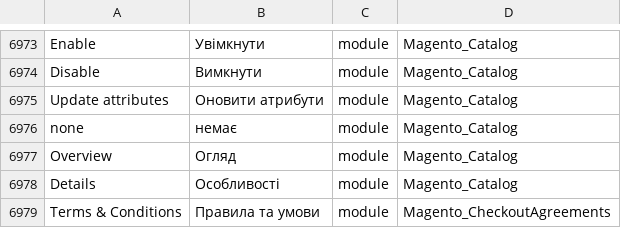
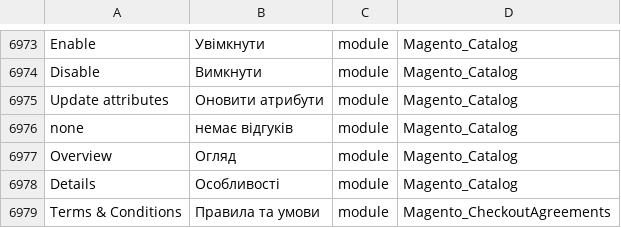
Before and after one commit to QPARD/magento2-ukrainian-language-pack, a CSV file: uk_ua.csv, drawn as a sheet; only a part is shown, gaps mark what is left out.

Commit message:
Update uk_ua.csv

```diff
--- a/uk_ua.csv
+++ b/uk_ua.csv
@@ -6975,3 +6975,3 @@ Disable,Вимкнути,module,Magento_Catalog
 Update attributes,Оновити атрибути,module,Magento_Catalog
-none,немає,module,Magento_Catalog
+none,немає відгуків,module,Magento_Catalog
 Overview,Огляд,module,Magento_Catalog
```
